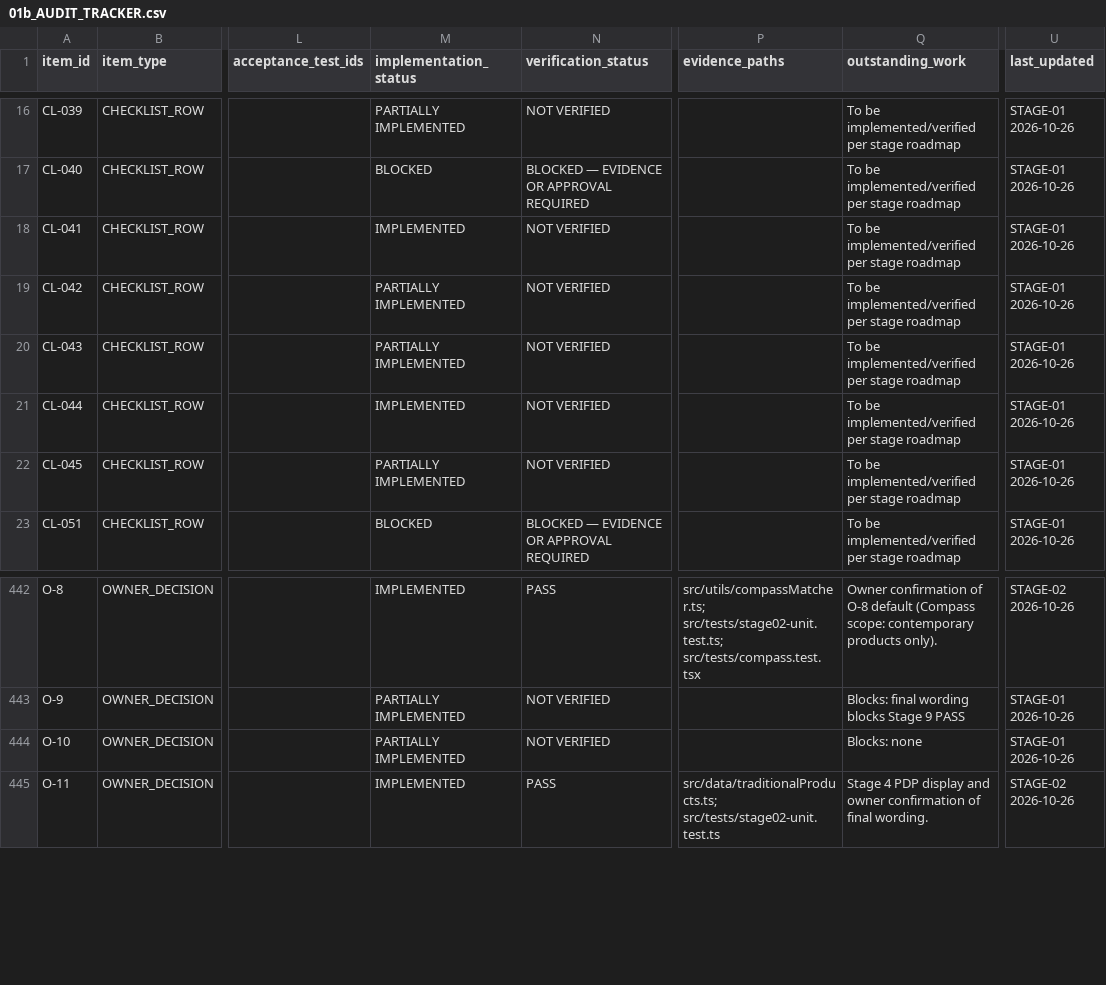
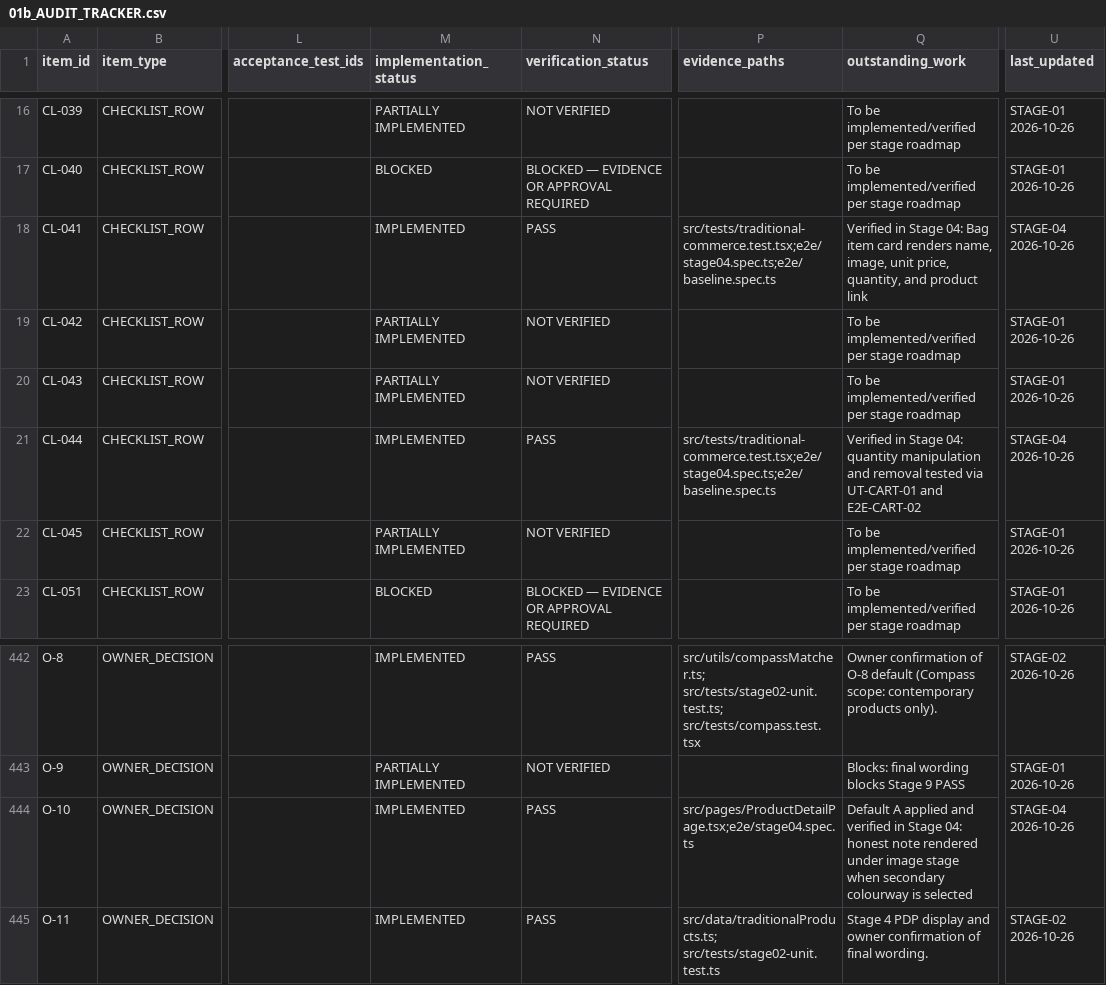
Before and after one commit to Omkar-D-Londhe/everthread, a CSV file: docs/implementation/01b_AUDIT_TRACKER.csv, drawn as a sheet; only a part is shown, gaps mark what is left out; the diff covers the shown part only; the diff names each change by its address in the sheet, - before the commit and + after, or states it on an @@ line.

Commit message:
stage-04: traditional products gate and commerce integrity

```diff
--- a/docs/implementation/01b_AUDIT_TRACKER.csv
+++ b/docs/implementation/01b_AUDIT_TRACKER.csv
-N18 (verification_status): NOT VERIFIED
+N18 (verification_status): PASS
-P18 (evidence_paths): (empty)
+P18 (evidence_paths): src/tests/traditional-commerce.test.tsx;e2e/stage04.spec.ts;e2e/baseline.spec.ts
-Q18 (outstanding_work): To be implemented/verified per stage roadmap
+Q18 (outstanding_work): Verified in Stage 04: Bag item card renders name, image, unit price, quantity, and product link
-U18 (last_updated): STAGE-01 2026-10-26
+U18 (last_updated): STAGE-04 2026-10-26
-N21 (verification_status): NOT VERIFIED
+N21 (verification_status): PASS
-P21 (evidence_paths): (empty)
+P21 (evidence_paths): src/tests/traditional-commerce.test.tsx;e2e/stage04.spec.ts;e2e/baseline.spec.ts
-Q21 (outstanding_work): To be implemented/verified per stage roadmap
+Q21 (outstanding_work): Verified in Stage 04: quantity manipulation and removal tested via UT-CART-01 and E2E-CART-02
-U21 (last_updated): STAGE-01 2026-10-26
+U21 (last_updated): STAGE-04 2026-10-26
-M444 (implementation_status): PARTIALLY IMPLEMENTED
+M444 (implementation_status): IMPLEMENTED
-N444 (verification_status): NOT VERIFIED
+N444 (verification_status): PASS
-P444 (evidence_paths): (empty)
+P444 (evidence_paths): src/pages/ProductDetailPage.tsx;e2e/stage04.spec.ts
-Q444 (outstanding_work): Blocks: none
+Q444 (outstanding_work): Default A applied and verified in Stage 04: honest note rendered under image stage when secondary colourway is selected
-U444 (last_updated): STAGE-01 2026-10-26
+U444 (last_updated): STAGE-04 2026-10-26
```
Also changed, not shown: 44 edited cells elsewhere in this file, 14 other files.
